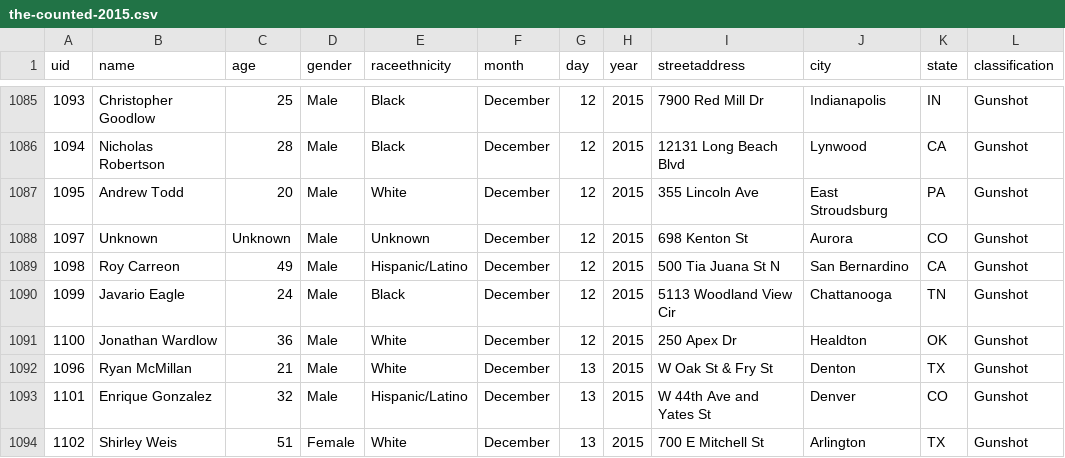
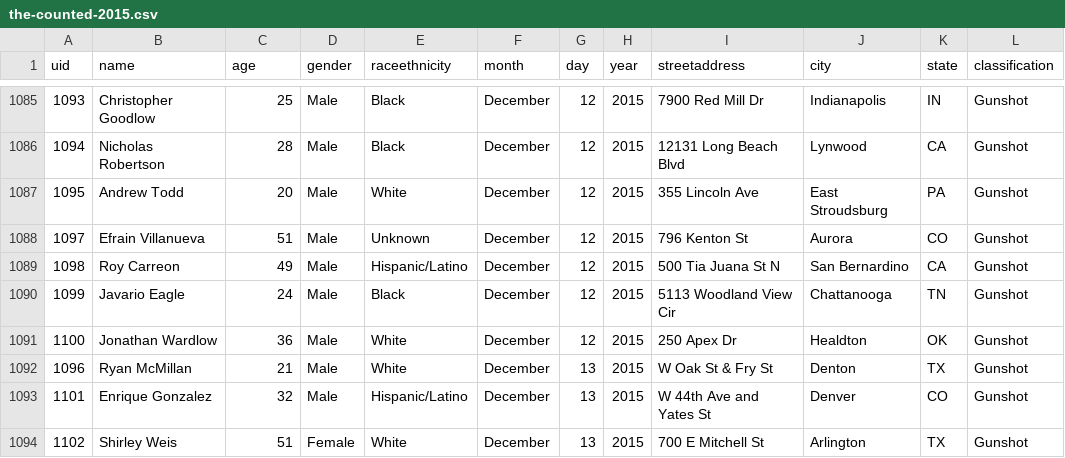
Before and after one commit to tigrevol8888/thecounted, a CSV file: data/the-counted-2015.csv, drawn as a sheet; only a part is shown, gaps mark what is left out; the diff names each change by its address in the sheet, - before the commit and + after, or states it on an @@ line.

Commit message:
Update Efrain Villanueva

```diff
--- a/data/the-counted-2015.csv
+++ b/data/the-counted-2015.csv
-B1088 (name): Unknown
+B1088 (name): Efrain Villanueva
-C1088 (age): Unknown
+C1088 (age): 51
-I1088 (streetaddress): 698 Kenton St
+I1088 (streetaddress): 796 Kenton St
```
